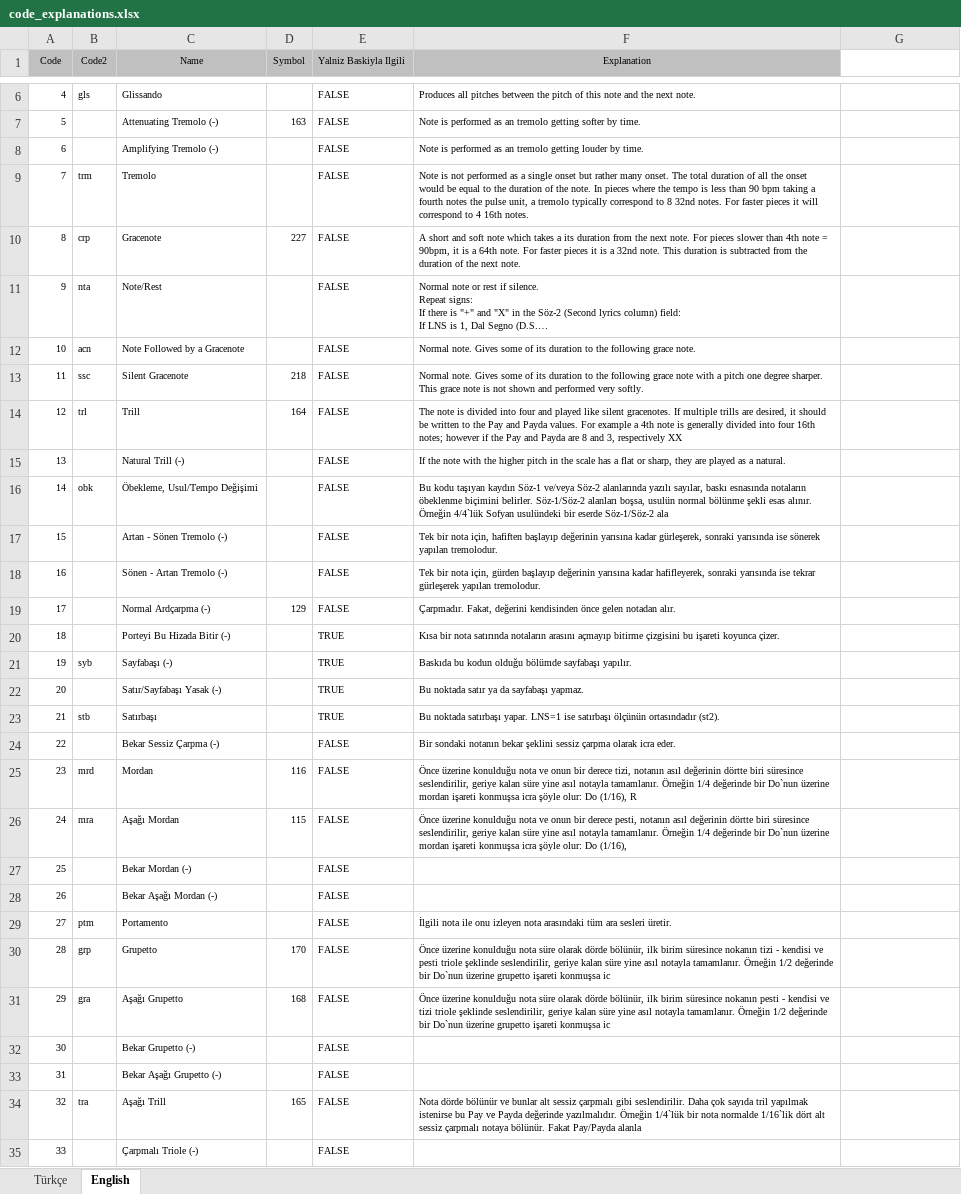
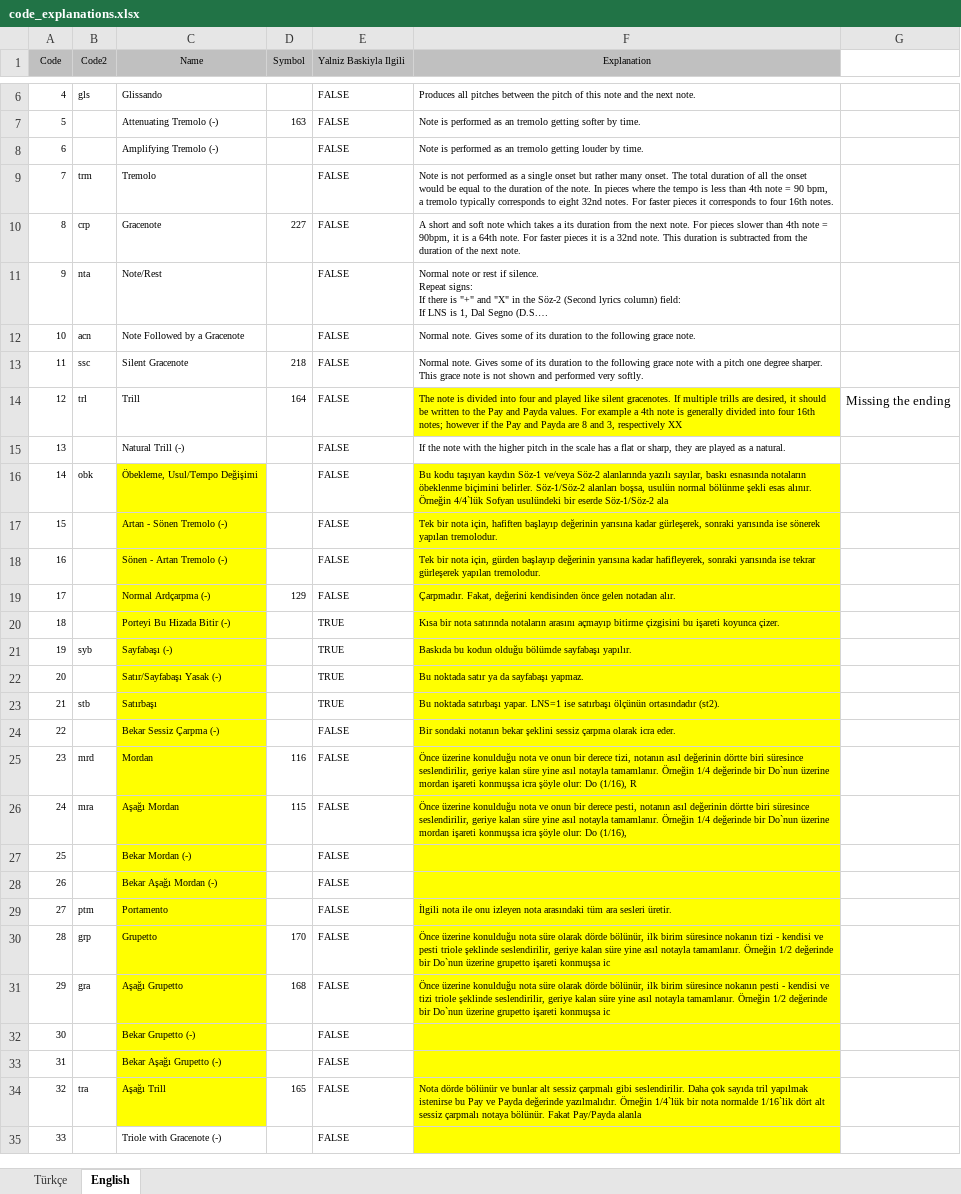
Before and after one commit to MTG/SymbTr, an Excel workbook: code_explanations.xlsx, sheet English, drawn as a sheet; only a part is shown, gaps mark what is left out; long unchanged cells end in …; values as stored, in another font and other column widths than the file's, no borders; the diff covers the shown part only; the diff names each change by its address in the sheet, - before the commit and + after, or states it on an @@ line.

```diff
--- a/code_explanations.xlsx (sheet English)
+++ b/code_explanations.xlsx (sheet English)
-F9 (Explanation): …less than 90 bpm taking a fourth notes the pulse unit, a tremolo typically correspond to 8 32nd notes. For faster pieces it will correspond to 4 16th notes.
+F9 (Explanation): …less than 4th note = 90 bpm, a tremolo typically corresponds to eight 32nd notes. For faster pieces it corresponds to four 16th notes.
-F14 fill: none
+F14 fill: #FFFF00
-G14: (empty)
+G14: Missing the ending
-C16:C34 fill: none
+C16:C34 fill: #FFFF00
-F16:F35 fill: none
+F16:F35 fill: #FFFF00
-C35 (Name): Çarpmalı Triole (-)
+C35 (Name): Triole with Gracenote (-)
```
Also changed, not shown: 28 edited cells and cell formats elsewhere in this sheet, sheet Türkçe.
